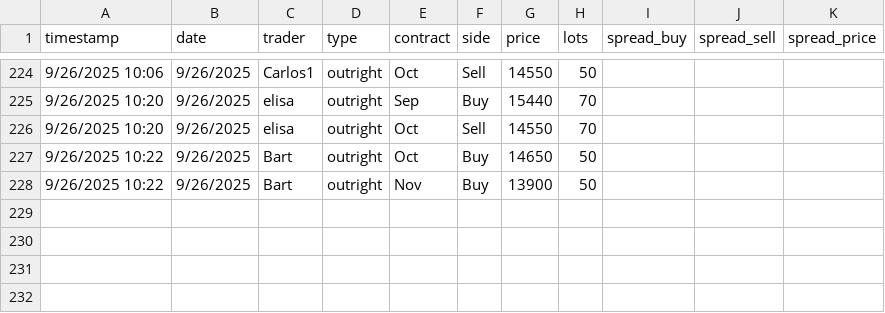
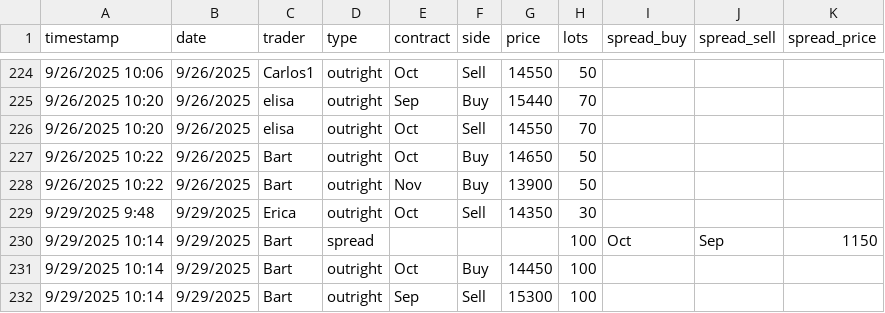
Before and after one commit to WouterVossen/PMX, a CSV file: data/trader_log_template.csv, drawn as a sheet; only a part is shown, gaps mark what is left out.

Commit message:
Add files via upload

```diff
--- a/data/trader_log_template.csv
+++ b/data/trader_log_template.csv
@@ -228 +228,5 @@ timestamp,date,trader,type,contract,side,price,lots,spread_buy,spread_sell,sprea
 9/26/2025 10:22,9/26/2025,Bart,outright,Nov,Buy,13900,50,,,
+9/29/2025 9:48,9/29/2025,Erica,outright,Oct,Sell,14350,30,,,
+9/29/2025 10:14,9/29/2025,Bart,spread,,,,100,Oct,Sep,1150
+9/29/2025 10:14,9/29/2025,Bart,outright,Oct,Buy,14450,100,,,
+9/29/2025 10:14,9/29/2025,Bart,outright,Sep,Sell,15300,100,,,
```
